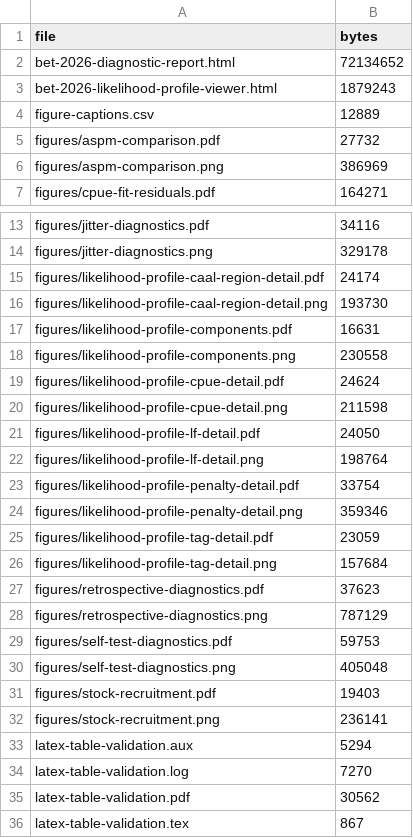
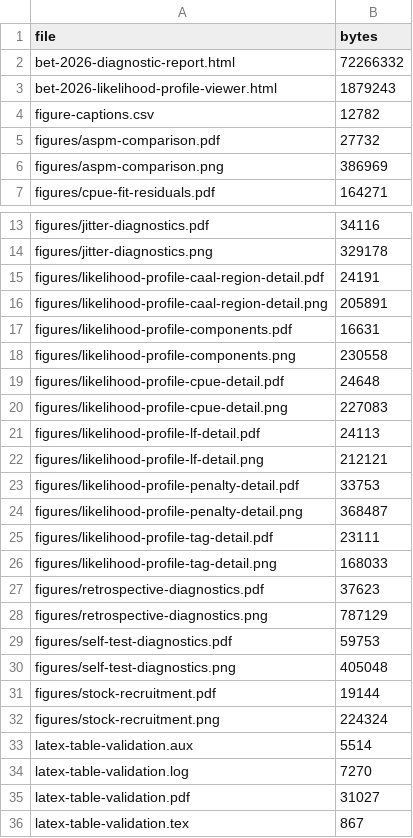
Before and after one commit to arni-magnusson/ofp-sam-bet-2026-diagnostic, a CSV file: diagnostic-report-output/report-manifest.csv, drawn as a sheet; only a part is shown, gaps mark what is left out; the diff covers the shown part only.

Commit message:
Clarify diagnostic depletion summary

```diff
--- a/diagnostic-report-output/report-manifest.csv
+++ b/diagnostic-report-output/report-manifest.csv
@@ -1,5 +1,5 @@
 "file","bytes"
-"bet-2026-diagnostic-report.html",72134652
+"bet-2026-diagnostic-report.html",72266332
 "bet-2026-likelihood-profile-viewer.html",1879243
-"figure-captions.csv",12889
+"figure-captions.csv",12782
 "figures/aspm-comparison.pdf",27732
@@ -14,14 +14,14 @@
 "figures/jitter-diagnostics.png",329178
-"figures/likelihood-profile-caal-region-detail.pdf",24174
-"figures/likelihood-profile-caal-region-detail.png",193730
+"figures/likelihood-profile-caal-region-detail.pdf",24191
+"figures/likelihood-profile-caal-region-detail.png",205891
 "figures/likelihood-profile-components.pdf",16631
 "figures/likelihood-profile-components.png",230558
-"figures/likelihood-profile-cpue-detail.pdf",24624
-"figures/likelihood-profile-cpue-detail.png",211598
-"figures/likelihood-profile-lf-detail.pdf",24050
-"figures/likelihood-profile-lf-detail.png",198764
-"figures/likelihood-profile-penalty-detail.pdf",33754
-"figures/likelihood-profile-penalty-detail.png",359346
-"figures/likelihood-profile-tag-detail.pdf",23059
-"figures/likelihood-profile-tag-detail.png",157684
+"figures/likelihood-profile-cpue-detail.pdf",24648
+"figures/likelihood-profile-cpue-detail.png",227083
+"figures/likelihood-profile-lf-detail.pdf",24113
+"figures/likelihood-profile-lf-detail.png",212121
+"figures/likelihood-profile-penalty-detail.pdf",33753
+"figures/likelihood-profile-penalty-detail.png",368487
+"figures/likelihood-profile-tag-detail.pdf",23111
+"figures/likelihood-profile-tag-detail.png",168033
 "figures/retrospective-diagnostics.pdf",37623
@@ -30,7 +30,7 @@
 "figures/self-test-diagnostics.png",405048
-"figures/stock-recruitment.pdf",19403
-"figures/stock-recruitment.png",236141
-"latex-table-validation.aux",5294
+"figures/stock-recruitment.pdf",19144
+"figures/stock-recruitment.png",224324
+"latex-table-validation.aux",5514
 "latex-table-validation.log",7270
-"latex-table-validation.pdf",30562
+"latex-table-validation.pdf",31027
 "latex-table-validation.tex",867
```
Also changed, not shown: 2 edited cells elsewhere in this file, 4 other files.
